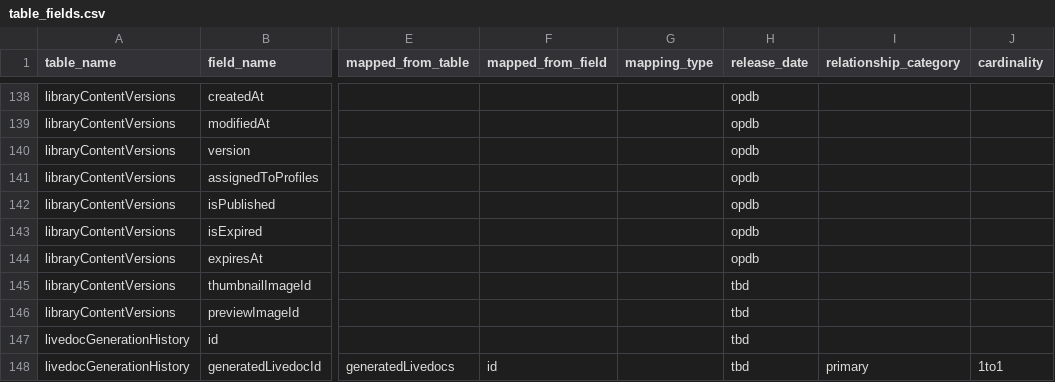
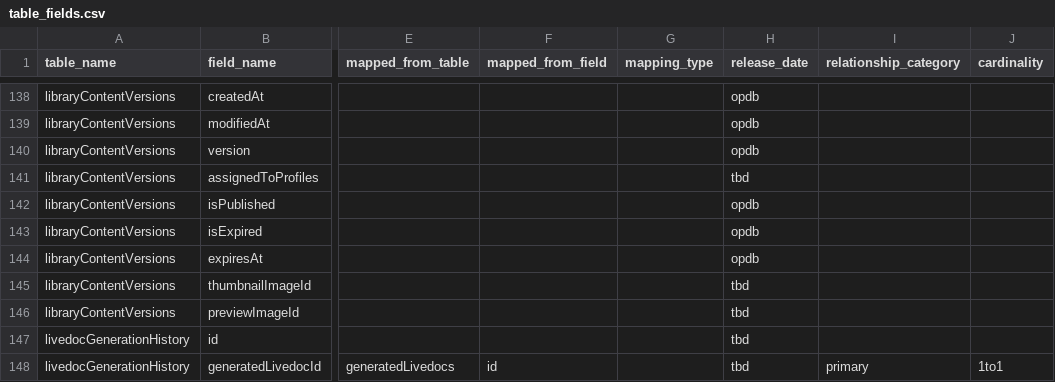
Before and after one commit to tstrader/tstrader.github.io, a CSV file: erd/table_fields.csv, drawn as a sheet; only a part is shown, gaps mark what is left out; the diff names each change by its address in the sheet, - before the commit and + after, or states it on an @@ line.

Commit message:
updated files

```diff
--- a/erd/table_fields.csv
+++ b/erd/table_fields.csv
-H141 (release_date): opdb
+H141 (release_date): tbd
```
